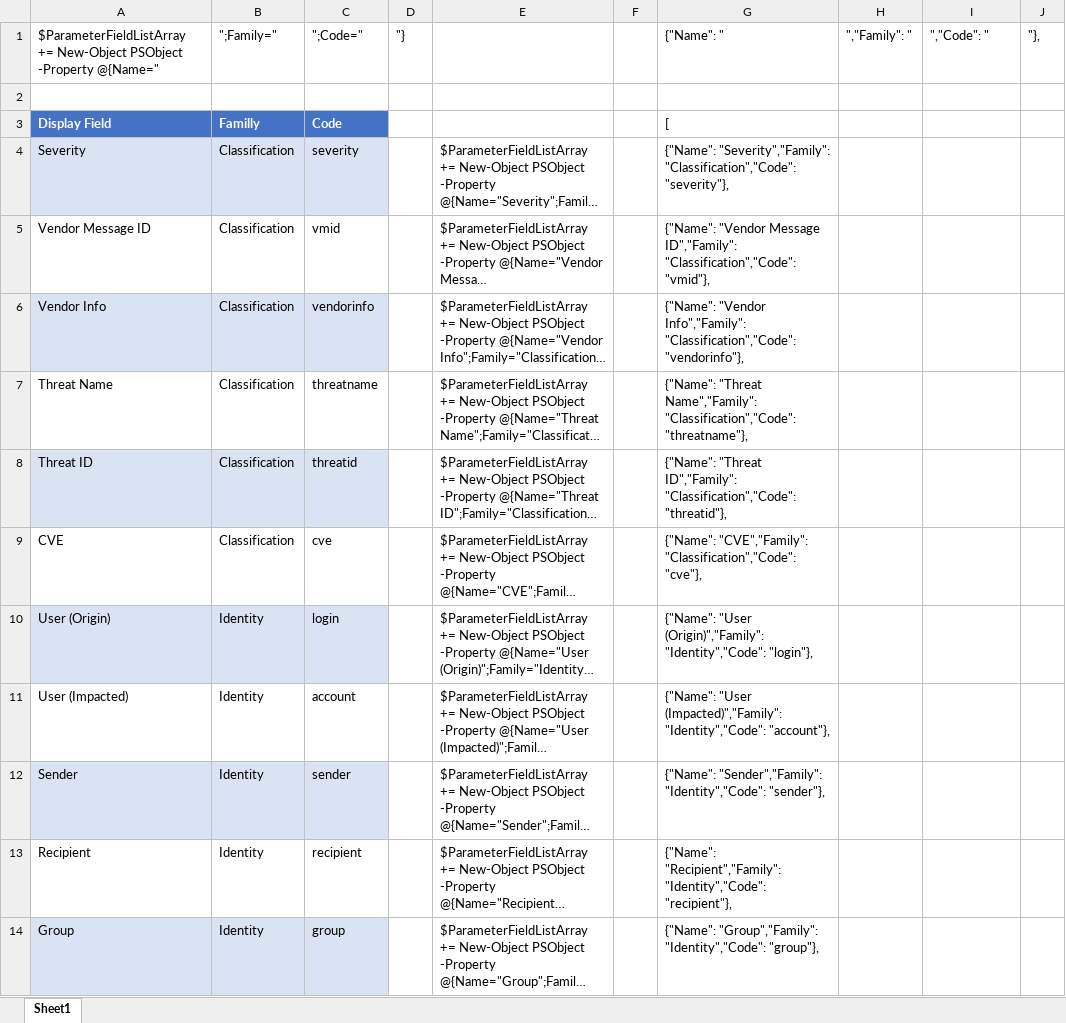
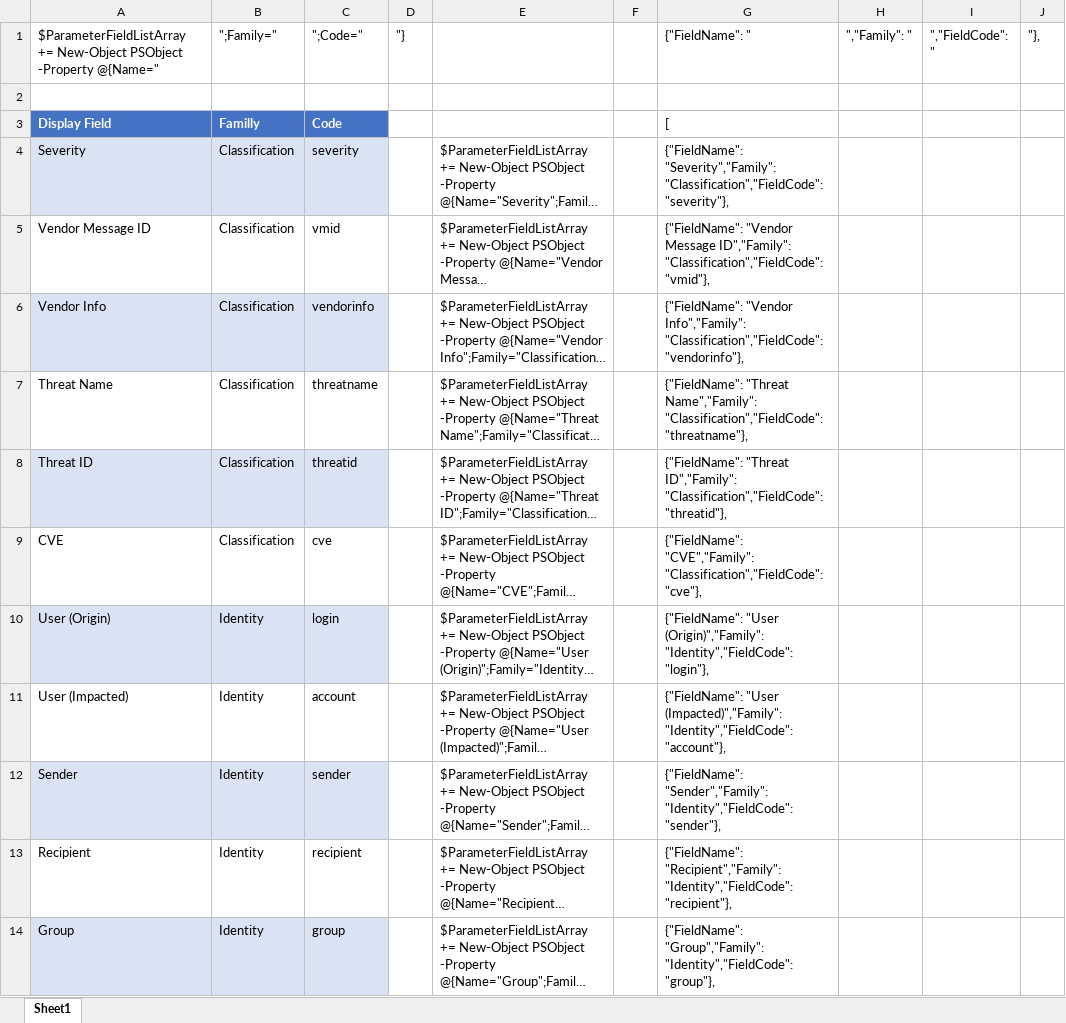
Before and after one commit to logrhythm/SRP-IDE, an Excel workbook: Dumps, Temp and Tests/20190621.LogRhythm Field Mapping.xlsx, sheet Sheet1, drawn as a sheet; only a part is shown; long unchanged cells end in …; values as stored, in another font and other column widths than the file's, no borders; the diff covers the shown part only; the diff names each change by its address in the sheet, - before the commit and + after, or states it on an @@ line.

Commit message:
Updated Mapping template

```diff
--- a/Dumps, Temp and Tests/20190621.LogRhythm Field Mapping.xlsx (sheet Sheet1)
+++ b/Dumps, Temp and Tests/20190621.LogRhythm Field Mapping.xlsx (sheet Sheet1)
-G1: {"Name": "
+G1: {"FieldName": "
-I1: ","Code": "
+I1: ","FieldCode": "
-G4: {"Name": "Severity","Family": "Classification","Code": "severity"},
+G4: {"FieldName": "Severity","Family": "Classification","FieldCode": "severity"},
-G5: {"Name": "Vendor Message ID","Family": "Classification","Code": "vmid"},
+G5: {"FieldName": "Vendor Message ID","Family": "Classification","FieldCode": "vmid"},
-G6: {"Name": "Vendor Info","Family": "Classification","Code": "vendorinfo"},
+G6: {"FieldName": "Vendor Info","Family": "Classification","FieldCode": "vendorinfo"},
-G7: {"Name": "Threat Name","Family": "Classification","Code": "threatname"},
+G7: {"FieldName": "Threat Name","Family": "Classification","FieldCode": "threatname"},
-G8: {"Name": "Threat ID","Family": "Classification","Code": "threatid"},
+G8: {"FieldName": "Threat ID","Family": "Classification","FieldCode": "threatid"},
-G9: {"Name": "CVE","Family": "Classification","Code": "cve"},
+G9: {"FieldName": "CVE","Family": "Classification","FieldCode": "cve"},
-G10: {"Name": "User (Origin)","Family": "Identity","Code": "login"},
+G10: {"FieldName": "User (Origin)","Family": "Identity","FieldCode": "login"},
-G11: {"Name": "User (Impacted)","Family": "Identity","Code": "account"},
+G11: {"FieldName": "User (Impacted)","Family": "Identity","FieldCode": "account"},
-G12: {"Name": "Sender","Family": "Identity","Code": "sender"},
+G12: {"FieldName": "Sender","Family": "Identity","FieldCode": "sender"},
-G13: {"Name": "Recipient","Family": "Identity","Code": "recipient"},
+G13: {"FieldName": "Recipient","Family": "Identity","FieldCode": "recipient"},
-G14: {"Name": "Group","Family": "Identity","Code": "group"},
+G14: {"FieldName": "Group","Family": "Identity","FieldCode": "group"},
```
Also changed, not shown: 97 edited cells elsewhere in this sheet, 1 other file.
